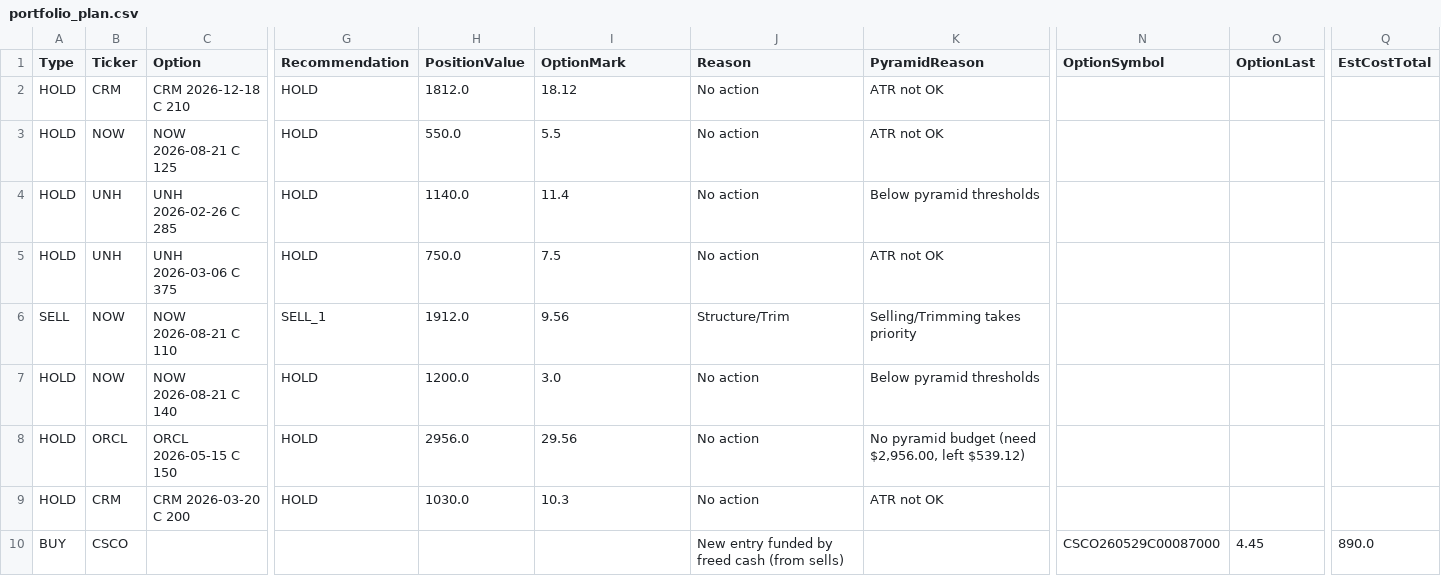
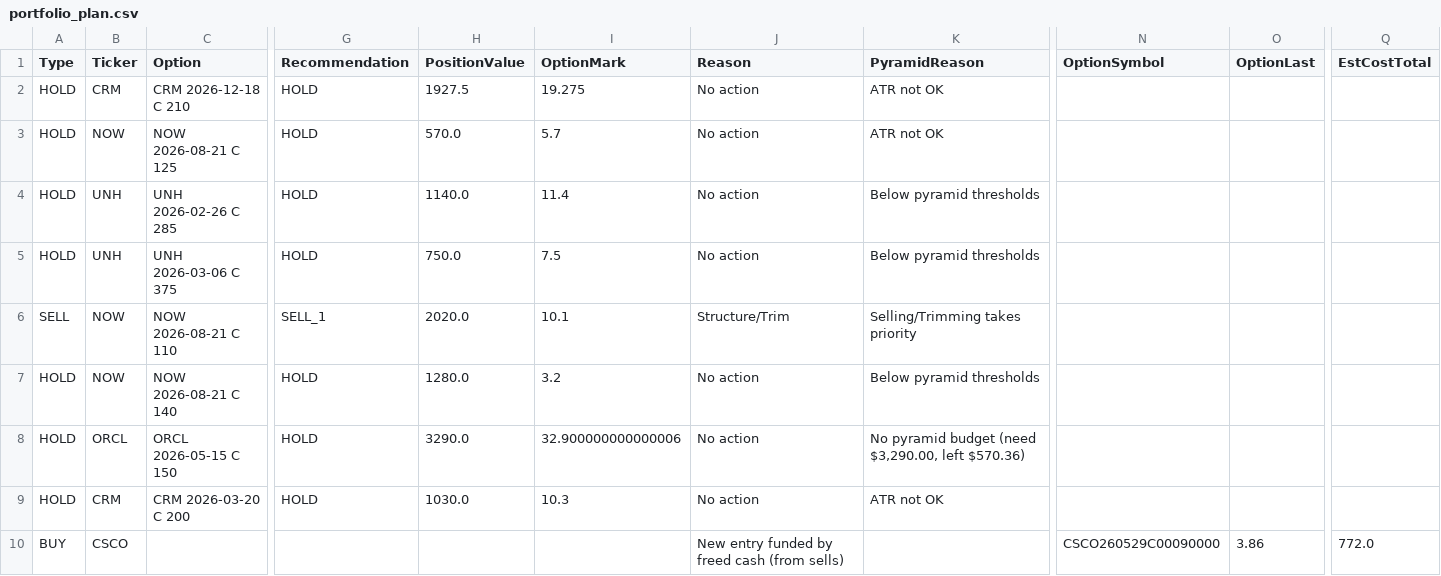
Before and after one commit to vibraniumtag-code/Stocks, a CSV file: docs/portfolio_plan.csv, drawn as a sheet; only a part is shown, gaps mark what is left out; the diff names each change by its address in the sheet, - before the commit and + after, or states it on an @@ line.

```diff
--- a/docs/portfolio_plan.csv
+++ b/docs/portfolio_plan.csv
-H2 (PositionValue): 1812.0
+H2 (PositionValue): 1927.5
-I2 (OptionMark): 18.12
+I2 (OptionMark): 19.275
-H3 (PositionValue): 550.0
+H3 (PositionValue): 570.0
-I3 (OptionMark): 5.5
+I3 (OptionMark): 5.7
-K5 (PyramidReason): ATR not OK
+K5 (PyramidReason): Below pyramid thresholds
-H6 (PositionValue): 1912.0
+H6 (PositionValue): 2020.0
-I6 (OptionMark): 9.56
+I6 (OptionMark): 10.1
-H7 (PositionValue): 1200.0
+H7 (PositionValue): 1280.0
-I7 (OptionMark): 3.0
+I7 (OptionMark): 3.2
-H8 (PositionValue): 2956.0
+H8 (PositionValue): 3290.0
-I8 (OptionMark): 29.56
+I8 (OptionMark): 32.900000000000006
-K8 (PyramidReason): …budget (need $2,956.00, left $539.12)
+K8 (PyramidReason): …budget (need $3,290.00, left $570.36)
-N10 (OptionSymbol): CSCO260529C00087000
+N10 (OptionSymbol): CSCO260529C00090000
-O10 (OptionLast): 4.45
+O10 (OptionLast): 3.86
-Q10 (EstCostTotal): 890.0
+Q10 (EstCostTotal): 772.0
```
Also changed, not shown: portfolio_plan.csv.
